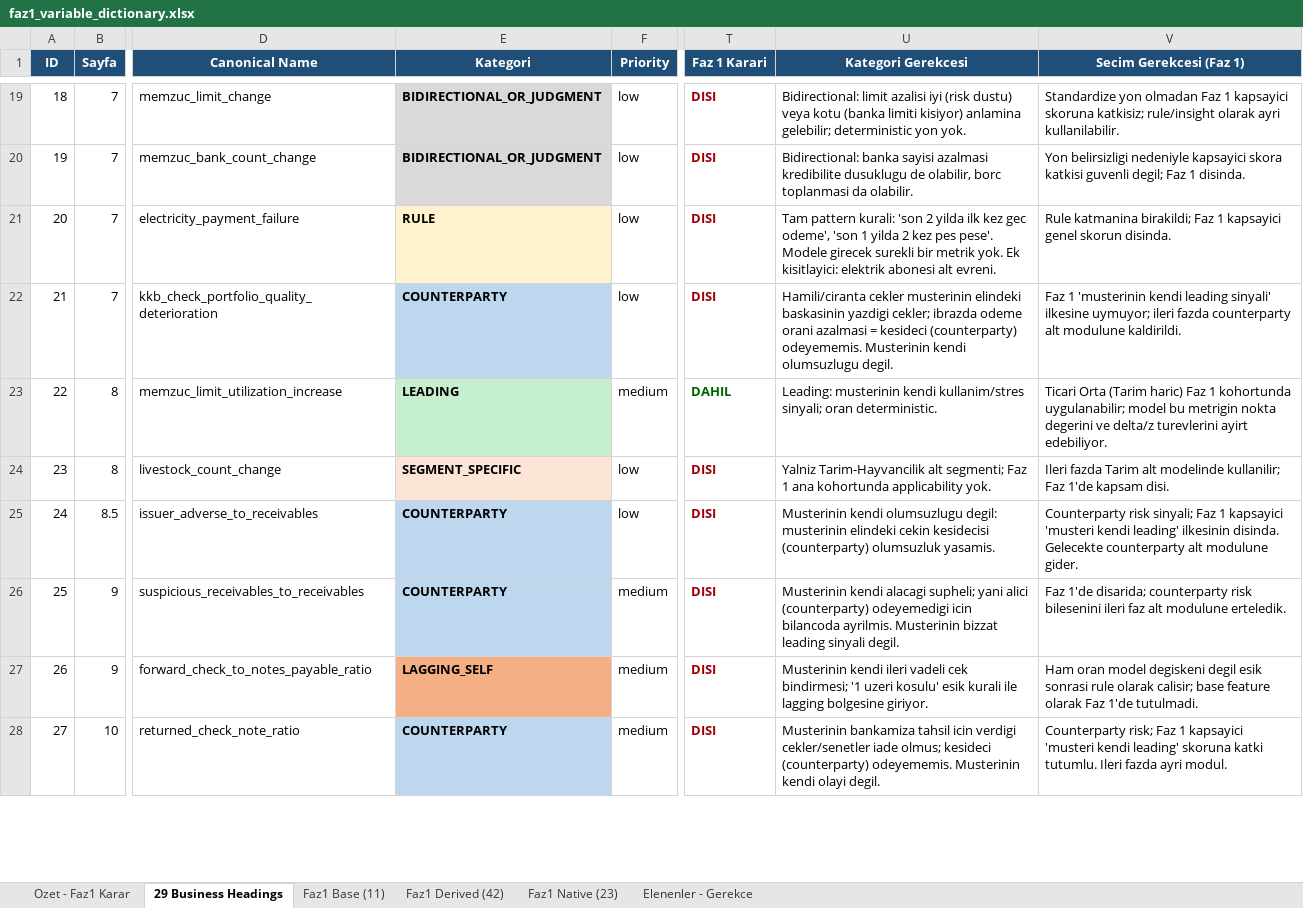
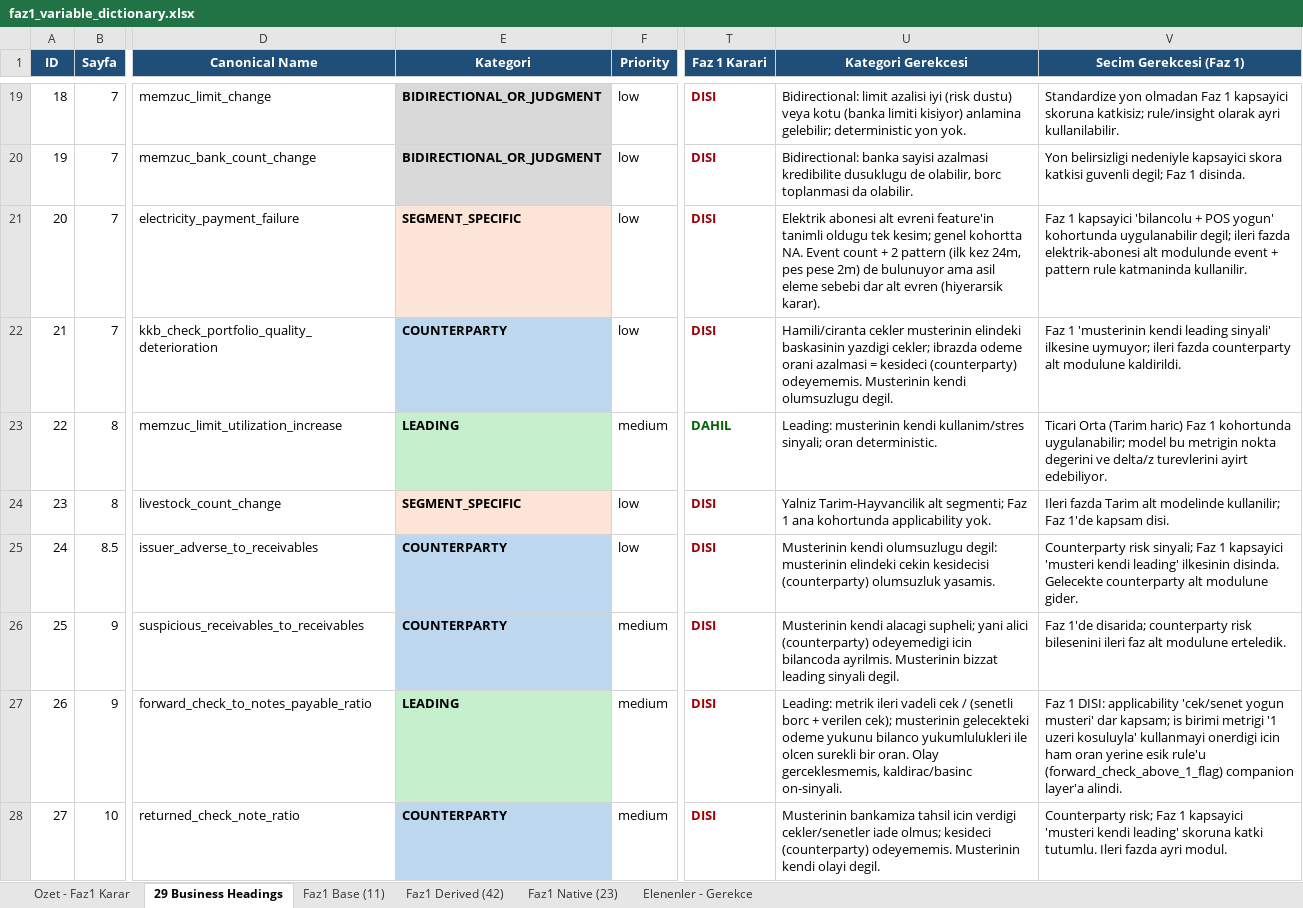
Before and after one commit to selimoksuz/ews-anomaly-detection, an Excel workbook: dictionary/faz1_variable_dictionary.xlsx, sheet 29 Business Headings, drawn as a sheet; only a part is shown, gaps mark what is left out; values as stored, in another font and other column widths than the file's, no borders; the diff names each change by its address in the sheet, - before the commit and + after, or states it on an @@ line.

```diff
--- a/dictionary/faz1_variable_dictionary.xlsx (sheet 29 Business Headings)
+++ b/dictionary/faz1_variable_dictionary.xlsx (sheet 29 Business Headings)
-E21 (Kategori): RULE
+E21 (Kategori): SEGMENT_SPECIFIC
-U21 (Kategori Gerekcesi): Tam pattern kurali: 'son 2 yilda ilk kez gec odeme', 'son 1 yilda 2 kez pes pese'. Modele girecek surekli bir metrik yok. Ek kisitlayici: elektrik abonesi alt evreni.
+U21 (Kategori Gerekcesi): Elektrik abonesi alt evreni feature'in tanimli oldugu tek kesim; genel kohortta NA. Event count + 2 pattern (ilk kez 24m, pes pese 2m) de bulunuyor ama asil eleme sebebi dar alt evren (hiyerarsik karar).
-V21 (Secim Gerekcesi (Faz 1)): Rule katmanina birakildi; Faz 1 kapsayici genel skorun disinda.
+V21 (Secim Gerekcesi (Faz 1)): Faz 1 kapsayici 'bilancolu + POS yogun' kohortunda uygulanabilir degil; ileri fazda elektrik-abonesi alt modulunde event + pattern rule katmaninda kullanilir.
-E27 (Kategori): LAGGING_SELF
+E27 (Kategori): LEADING
-E27 fill: #F4B084
+E27 fill: #C6EFCE
-U27 (Kategori Gerekcesi): Musterinin kendi ileri vadeli cek bindirmesi; '1 uzeri kosulu' esik kurali ile lagging bolgesine giriyor.
+U27 (Kategori Gerekcesi): Leading: metrik ileri vadeli cek / (senetli borc + verilen cek); musterinin gelecekteki odeme yukunu bilanco yukumlulukleri ile olcen surekli bir oran. Olay gerceklesmemis, kaldirac/basinc on-sinyali.
-V27 (Secim Gerekcesi (Faz 1)): Ham oran model degiskeni degil esik sonrasi rule olarak calisir; base feature olarak Faz 1'de tutulmadi.
+V27 (Secim Gerekcesi (Faz 1)): Faz 1 DISI: applicability 'cek/senet yogun musteri' dar kapsam; is birimi metrigi '1 uzeri kosuluyla' kullanmayi onerdigi icin ham oran yerine esik rule'u (forward_check_above_1_flag) companion layer'a alindi.
```
Also changed, not shown: sheet Elenenler - Gerekce, sheet Ozet - Faz1 Karar.
